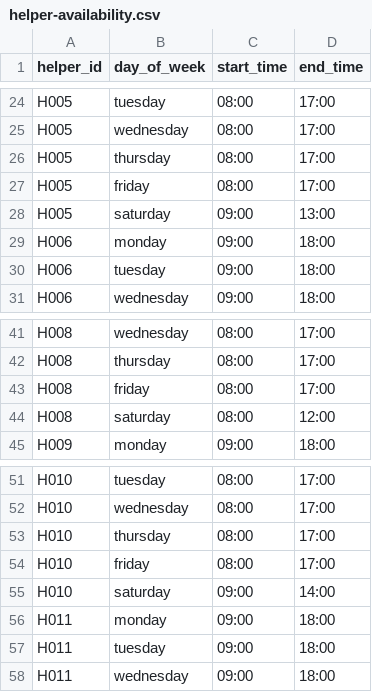
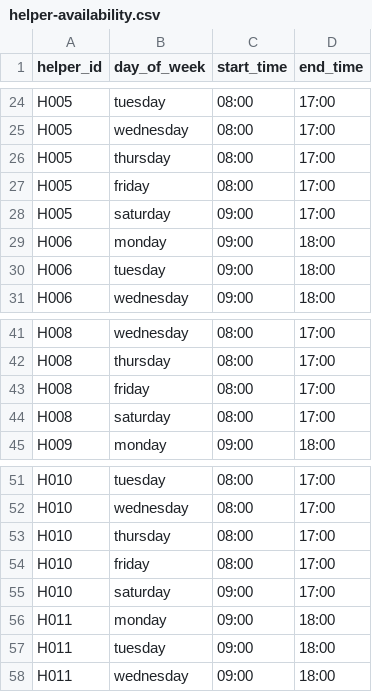
Before and after one commit to yasushihonda-acg/visitcare-shift-optimizer, a CSV file: seed/data/helper-availability.csv, drawn as a sheet; only a part is shown, gaps mark what is left out; the diff covers the shown part only.

```diff
--- a/seed/data/helper-availability.csv
+++ b/seed/data/helper-availability.csv
@@ -27,3 +27,3 @@ H005,thursday,08:00,17:00
 H005,friday,08:00,17:00
-H005,saturday,09:00,13:00
+H005,saturday,09:00,17:00
 H006,monday,09:00,18:00
@@ -43,3 +43,3 @@ H008,thursday,08:00,17:00
 H008,friday,08:00,17:00
-H008,saturday,08:00,12:00
+H008,saturday,08:00,17:00
 H009,monday,09:00,18:00
@@ -54,3 +54,3 @@ H010,thursday,08:00,17:00
 H010,friday,08:00,17:00
-H010,saturday,09:00,14:00
+H010,saturday,09:00,17:00
 H011,monday,09:00,18:00
```
Also changed, not shown: 5 added rows and 9 edited cells elsewhere in this file, 2 other files.
